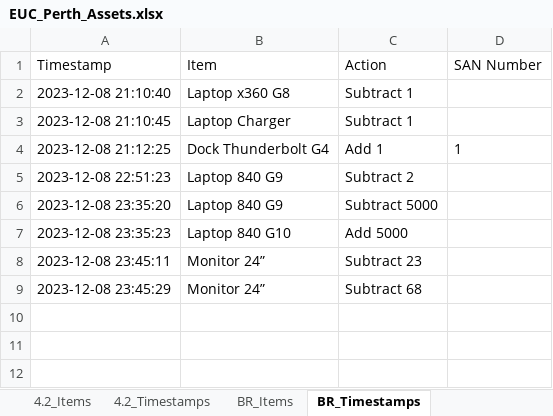
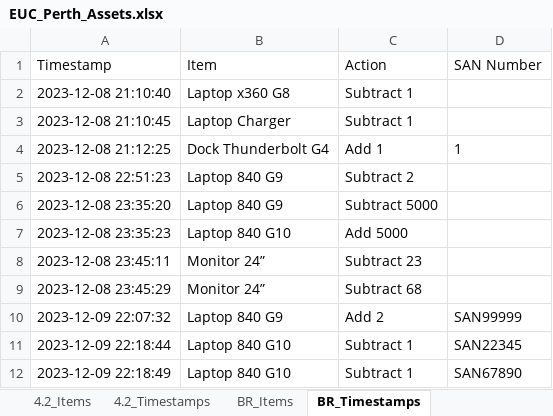
Before and after one commit to m4cd4r4/EUC_AM, an Excel workbook: Build Room/EUC_Perth_Assets.xlsx, sheet BR_Timestamps, drawn as a sheet; values as stored, in another font and other column widths than the file's, no borders; the diff names each change by its address in the sheet, - before the commit and + after, or states it on an @@ line.

Commit message:
Multiple SAN input
In this updated function, when an item is identified as "laptop" or "mini-pc", it enters a loop that runs as many times as the input_value. Inside this loop, it calls the show_san_input function to get a SAN number for each unit and logs each entry with a separate timestamp.

This approach will create individual log entries for each count, with different timestamps, ensuring that each unit added or subtracted is accounted for individually in the log.

```diff
--- a/Build Room/EUC_Perth_Assets.xlsx (sheet BR_Timestamps)
+++ b/Build Room/EUC_Perth_Assets.xlsx (sheet BR_Timestamps)
+row 10: 2023-12-09 22:07:32 | Laptop 840 G9 | Add 2 | SAN99999
+row 11: 2023-12-09 22:18:44 | Laptop 840 G10 | Subtract 1 | SAN22345
+row 12: 2023-12-09 22:18:49 | Laptop 840 G10 | Subtract 1 | SAN67890
```
Also changed, not shown: sheet 4.2_Timestamps, sheet BR_Items, sheet 4.2_Items, 1 other file.
